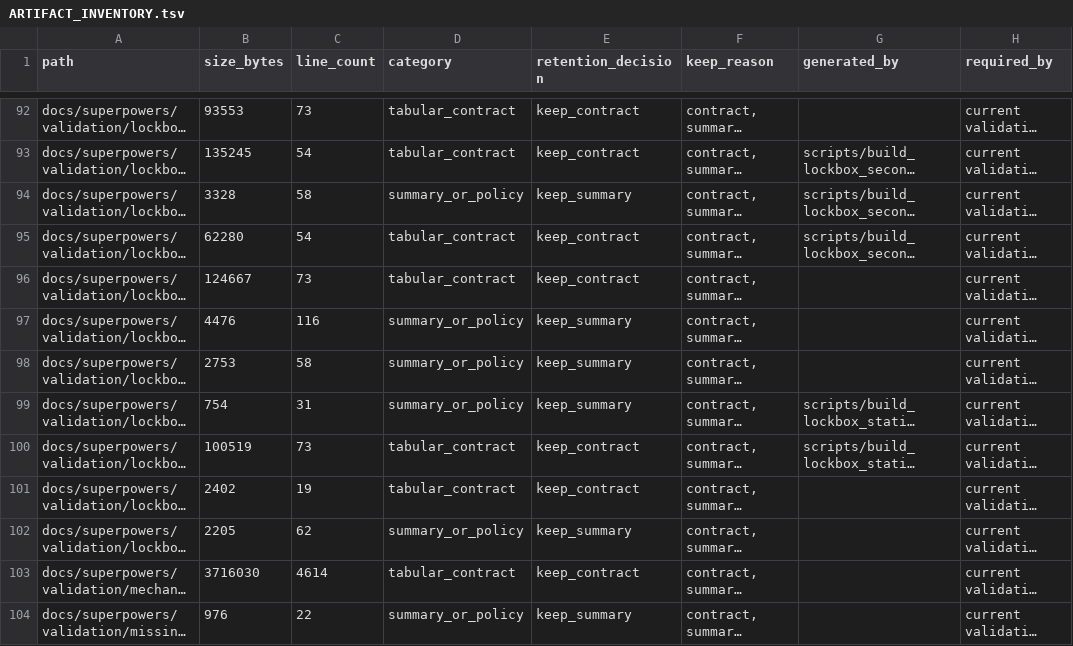
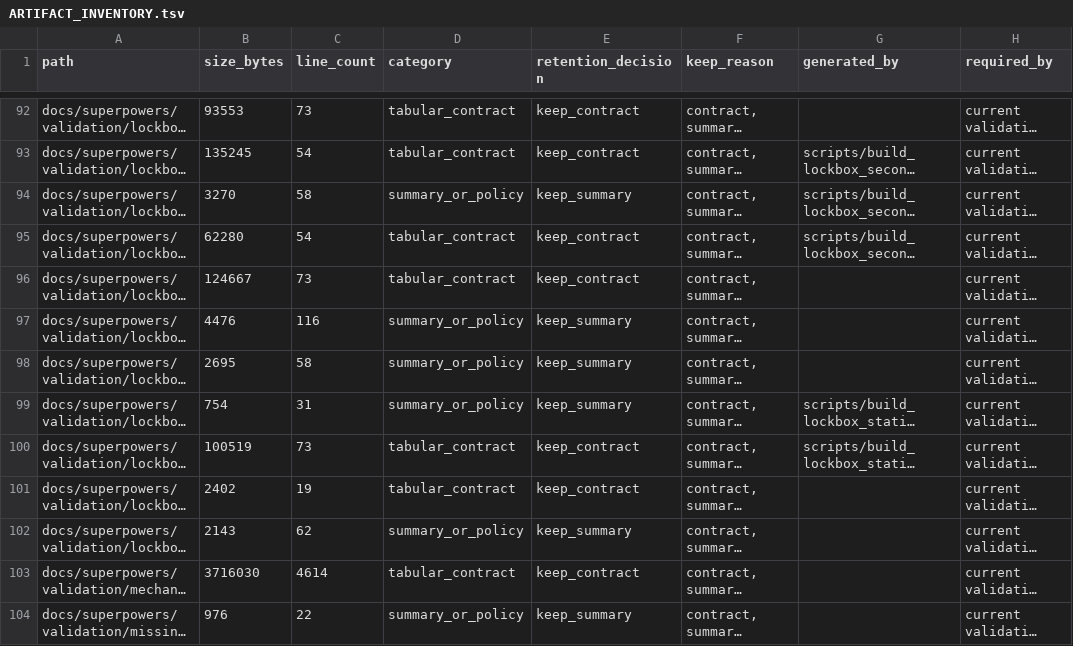
Before and after one commit to Chao-hu-Lab/XIC_Extractor, a TSV file: docs/superpowers/validation/ARTIFACT_INVENTORY.tsv, drawn as a sheet; only a part is shown, gaps mark what is left out; long unchanged cells end in …; the diff covers the shown part only; the diff names each change by its address in the sheet, - before the commit and + after, or states it on an @@ line.

```diff
--- a/docs/superpowers/validation/ARTIFACT_INVENTORY.tsv
+++ b/docs/superpowers/validation/ARTIFACT_INVENTORY.tsv
-B94 (size_bytes): 3328
+B94 (size_bytes): 3270
-B98 (size_bytes): 2753
+B98 (size_bytes): 2695
-B102 (size_bytes): 2205
+B102 (size_bytes): 2143
```
Also changed, not shown: 9 edited cells elsewhere in this file, 5 other files.
